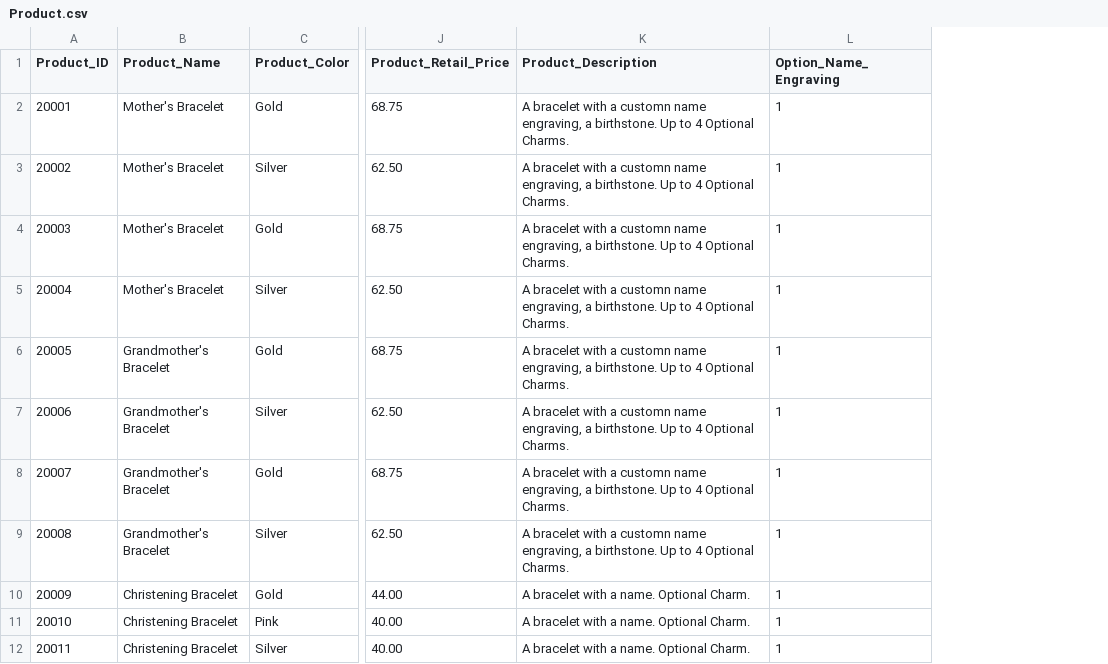
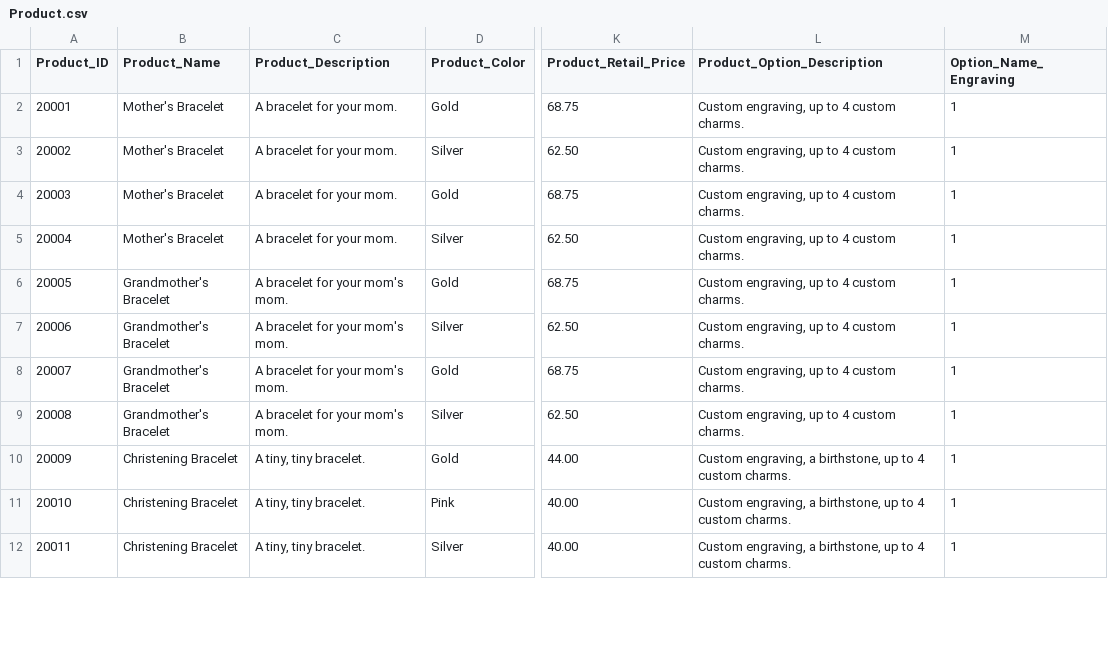
Before and after one commit to KendraMBach/CIS556_Project, a CSV file: test_data/Product.csv, drawn as a sheet; only a part is shown, gaps mark what is left out; removed rows and columns are numbered as before the commit, all else as after; the diff names each change by its address in the sheet, - before the commit and + after, or states it on an @@ line.

```diff
--- a/test_data/Product.csv
+++ b/test_data/Product.csv
+column C (Product_Description), rows 2-12: A bracelet for your mom. | A bracelet for your mom. | A bracelet for your mom. | A bracelet for your mom. | A bracelet for your mom's mom. | A bracelet for your mom's mom. | A bracelet for your mom's mom. | A bracelet for your mom's mom. | A tiny, tiny bracelet. | A tiny, tiny bracelet. | A tiny, tiny bracelet.
-column K (Product_Description), rows 2-12: A bracelet with a customn name engraving, a birthstone. Up to 4 Optional Charms. | A bracelet with a customn name engraving, a birthstone. Up to 4 Optional Charms. | A bracelet with a customn name engraving, a birthstone. Up to 4 Optional Charms. | A bracelet with a customn name engraving, a birthstone. Up to 4 Optional Charms. | A bracelet with a customn name engraving, a birthstone. Up to 4 Optional Charms. | A bracelet with a customn name engraving, a birthstone. Up to 4 Optional Charms. | A bracelet with a customn name engraving, a birthstone. Up to 4 Optional Charms. | A bracelet with a customn name engraving, a birthstone. Up to 4 Optional Charms. | A bracelet with a name. Optional Charm. | A bracelet with a name. Optional Charm. | A bracelet with a name. Optional Charm.
+column L (Product_Option_Description), rows 2-12: Custom engraving, up to 4 custom charms. | Custom engraving, up to 4 custom charms. | Custom engraving, up to 4 custom charms. | Custom engraving, up to 4 custom charms. | Custom engraving, up to 4 custom charms. | Custom engraving, up to 4 custom charms. | Custom engraving, up to 4 custom charms. | Custom engraving, up to 4 custom charms. | Custom engraving, a birthstone, up to 4 custom charms. | Custom engraving, a birthstone, up to 4 custom charms. | Custom engraving, a birthstone, up to 4 custom charms.
```
Also changed, not shown: 6 other files.
